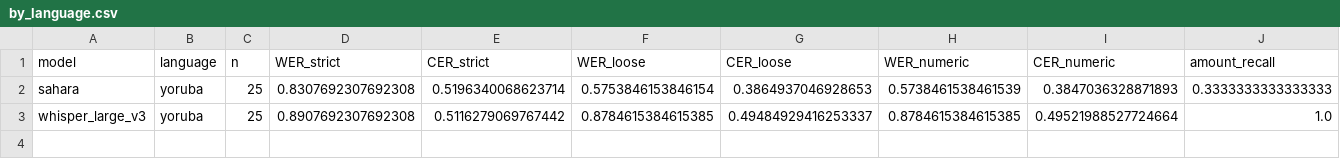
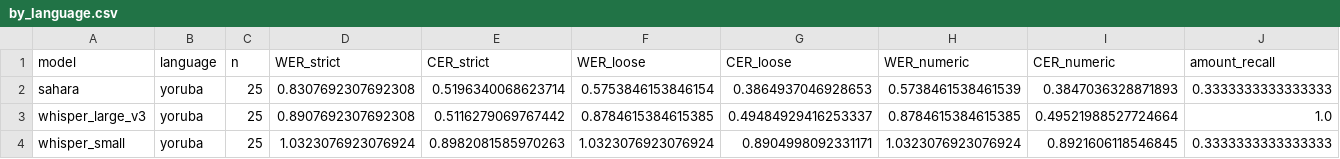
Before and after one commit to Mozzicato/Spectre-The-Voice-Access-Infrastructure, a CSV file: reports/afriswitch/by_language.csv, drawn as a sheet; only a part is shown; rows hold the shown columns only; the diff names each change by its address in the sheet, - before the commit and + after, or states it on an @@ line.

```diff
--- a/reports/afriswitch/by_language.csv
+++ b/reports/afriswitch/by_language.csv
+row 4: whisper_small | yoruba | 25 | 1.0323076923076924 | 0.8982081585970263 | 1.0323076923076924 | 0.8904998092331171 | 1.0323076923076924 | 0.8921606118546845 | 0.3333333333333333
```
Also changed, not shown: reports/afriswitch/by_cmi_band.csv, reports/afriswitch/by_noise.csv, 4 other files.
